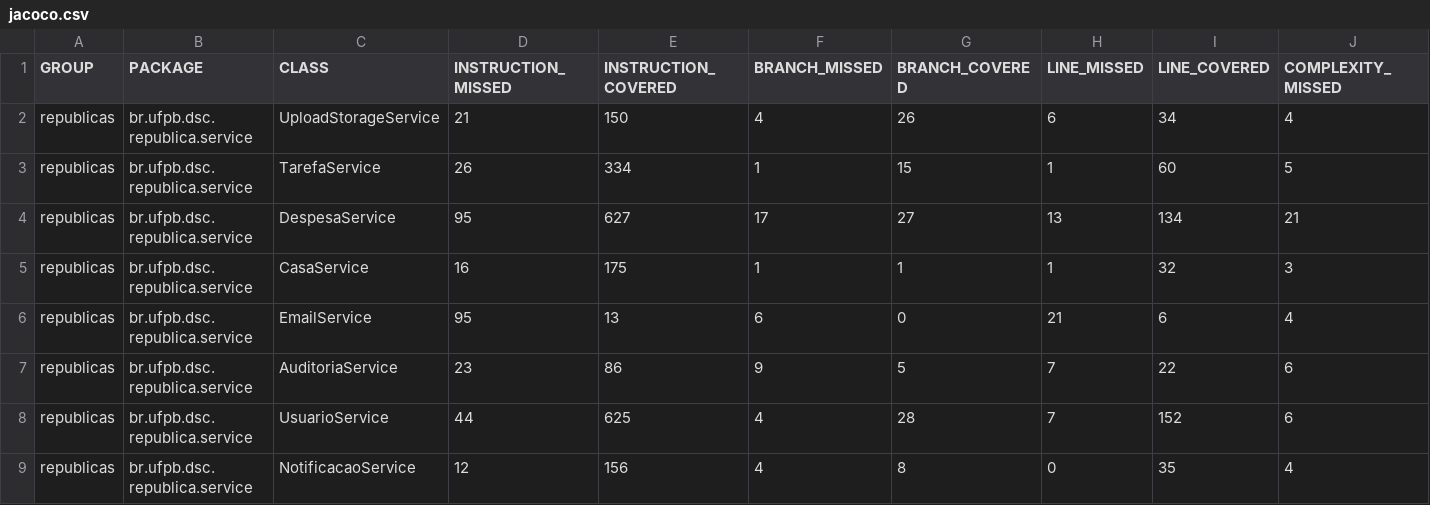
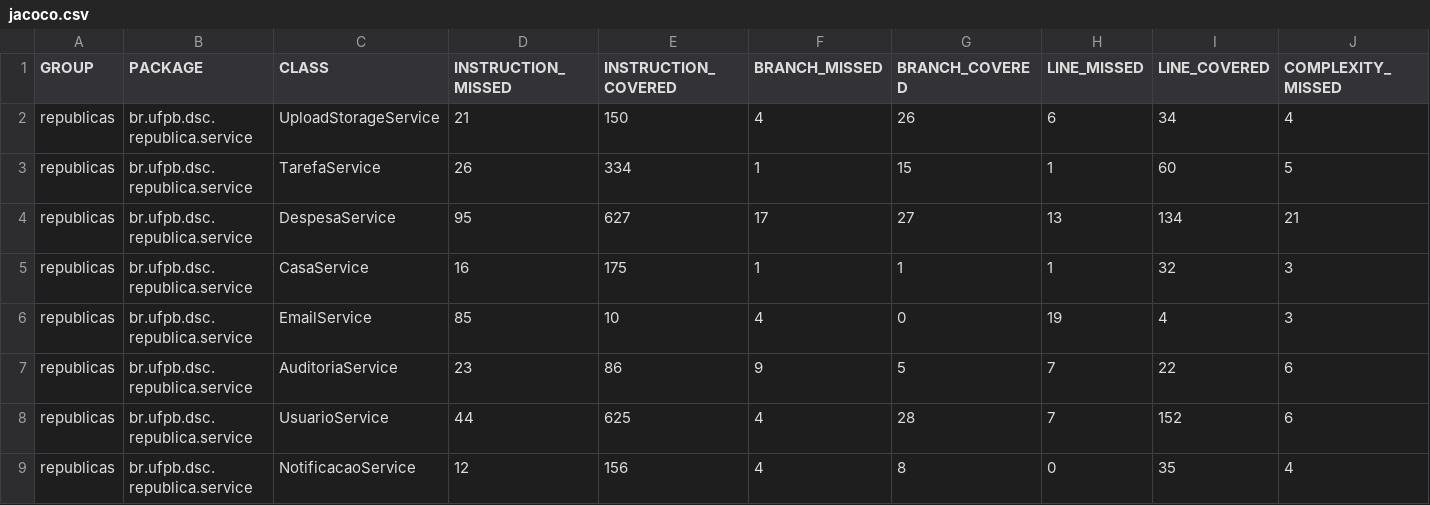
Before and after one commit to Des-Sist-Corp-UFPB/projeto-eq17, a CSV file: cobertura/backend/jacoco.csv, drawn as a sheet; only a part is shown; the diff names each change by its address in the sheet, - before the commit and + after, or states it on an @@ line.

```diff
--- a/cobertura/backend/jacoco.csv
+++ b/cobertura/backend/jacoco.csv
-D6 (INSTRUCTION_MISSED): 95
+D6 (INSTRUCTION_MISSED): 85
-E6 (INSTRUCTION_COVERED): 13
+E6 (INSTRUCTION_COVERED): 10
-F6 (BRANCH_MISSED): 6
+F6 (BRANCH_MISSED): 4
-H6 (LINE_MISSED): 21
+H6 (LINE_MISSED): 19
-I6 (LINE_COVERED): 6
+I6 (LINE_COVERED): 4
-J6 (COMPLEXITY_MISSED): 4
+J6 (COMPLEXITY_MISSED): 3
```
Also changed, not shown: 13 other files.
